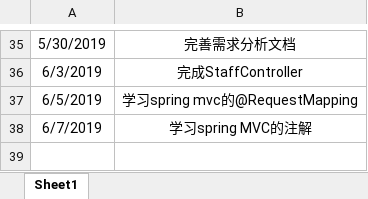
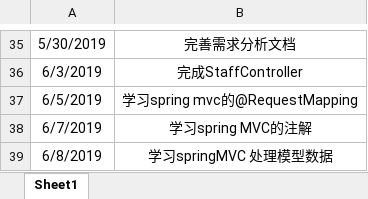
Before and after one commit to jspringlearn/J-learning, an Excel workbook: doc/小组log日志/201708044223-缑曼曼.xlsx, sheet Sheet1, drawn as a sheet; only a part is shown, gaps mark what is left out; values as stored, in another font and other column widths than the file's, no borders; the diff names each change by its address in the sheet, - before the commit and + after, or states it on an @@ line.

```diff
--- a/doc/小组log日志/201708044223-缑曼曼.xlsx (sheet Sheet1)
+++ b/doc/小组log日志/201708044223-缑曼曼.xlsx (sheet Sheet1)
+row 39: 6/8/2019 | 学习springMVC 处理模型数据
```
Also changed, not shown: 15 other files.
